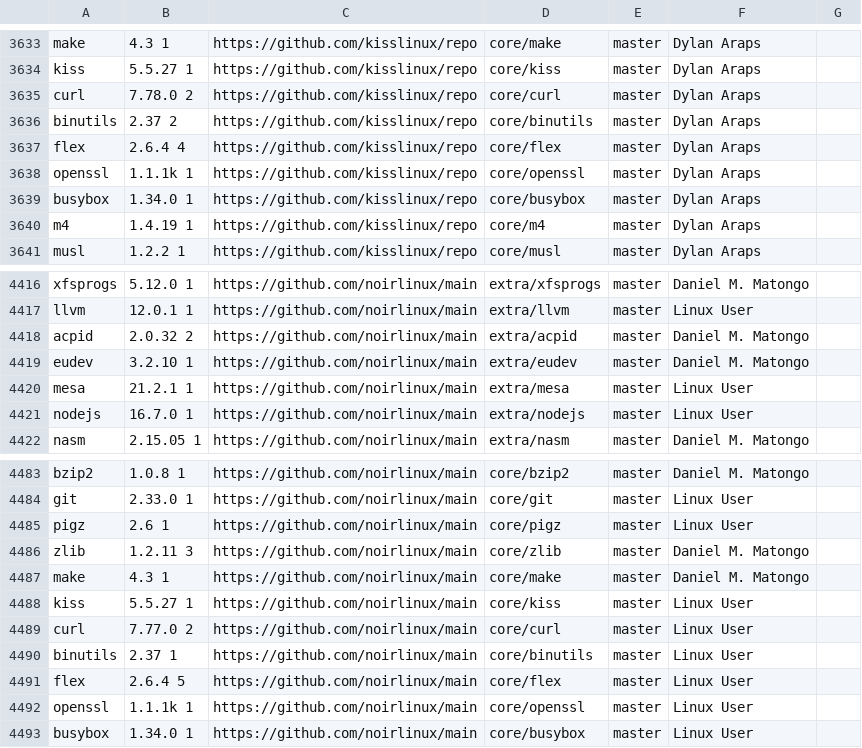
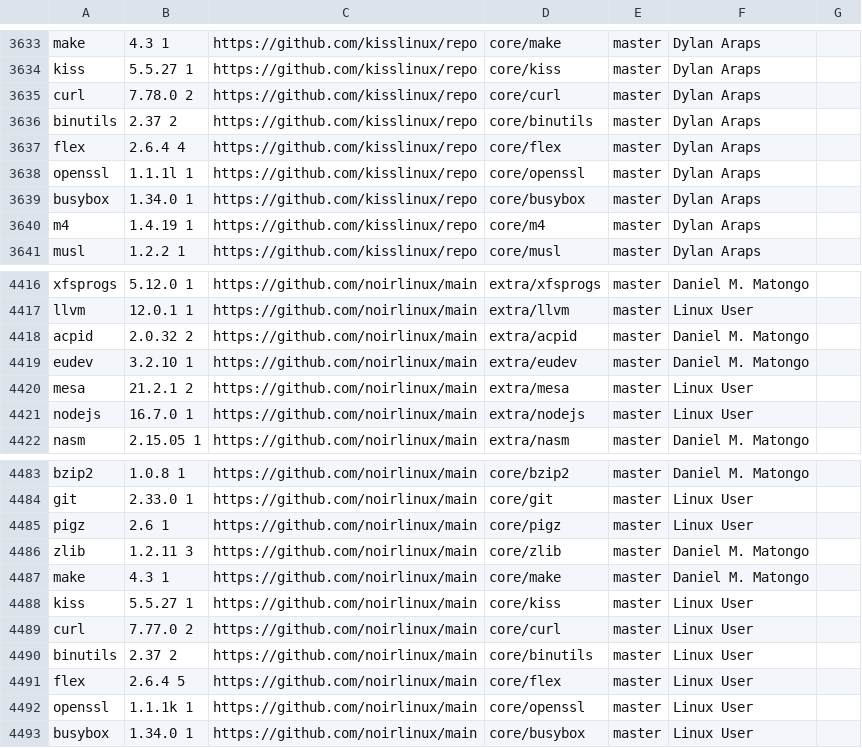
Before and after one commit to jedahan/kiss-find, a CSV file: db.csv, drawn as a sheet; only a part is shown, gaps mark what is left out.

```diff
--- a/db.csv
+++ b/db.csv
@@ -3637,3 +3637,3 @@ binutils,2.37 2,https://github.com/kisslinux/repo,core/binutils,master,"Dylan Ar
 flex,2.6.4 4,https://github.com/kisslinux/repo,core/flex,master,"Dylan Araps"," "
-openssl,1.1.1k 1,https://github.com/kisslinux/repo,core/openssl,master,"Dylan Araps"," "
+openssl,1.1.1l 1,https://github.com/kisslinux/repo,core/openssl,master,"Dylan Araps"," "
 busybox,1.34.0 1,https://github.com/kisslinux/repo,core/busybox,master,"Dylan Araps"," "
@@ -4419,3 +4419,3 @@ acpid,2.0.32 2,https://github.com/noirlinux/main,extra/acpid,master,"Daniel M. M
 eudev,3.2.10 1,https://github.com/noirlinux/main,extra/eudev,master,"Daniel M. Matongo"," "
-mesa,21.2.1 1,https://github.com/noirlinux/main,extra/mesa,master,"Linux User"," "
+mesa,21.2.1 2,https://github.com/noirlinux/main,extra/mesa,master,"Linux User"," "
 nodejs,16.7.0 1,https://github.com/noirlinux/main,extra/nodejs,master,"Linux User"," "
@@ -4489,3 +4489,3 @@ kiss,5.5.27 1,https://github.com/noirlinux/main,core/kiss,master,"Linux User","
 curl,7.77.0 2,https://github.com/noirlinux/main,core/curl,master,"Linux User"," "
-binutils,2.37 1,https://github.com/noirlinux/main,core/binutils,master,"Linux User"," "
+binutils,2.37 2,https://github.com/noirlinux/main,core/binutils,master,"Linux User"," "
 flex,2.6.4 5,https://github.com/noirlinux/main,core/flex,master,"Linux User"," "
```
Also changed, not shown: 3 other files.
